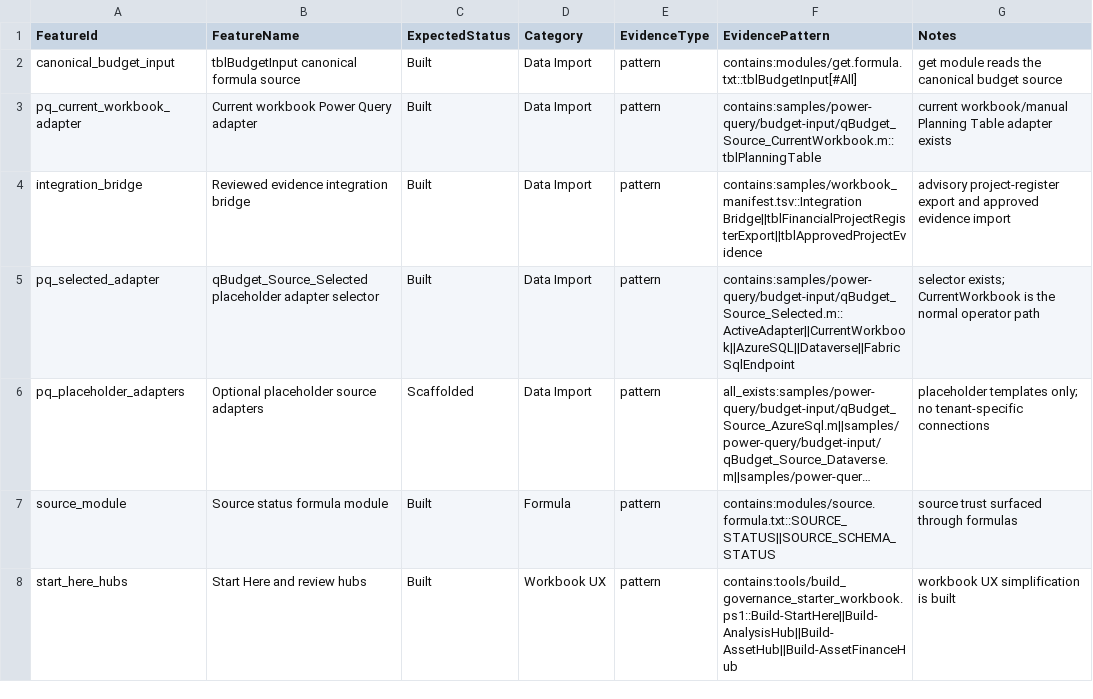
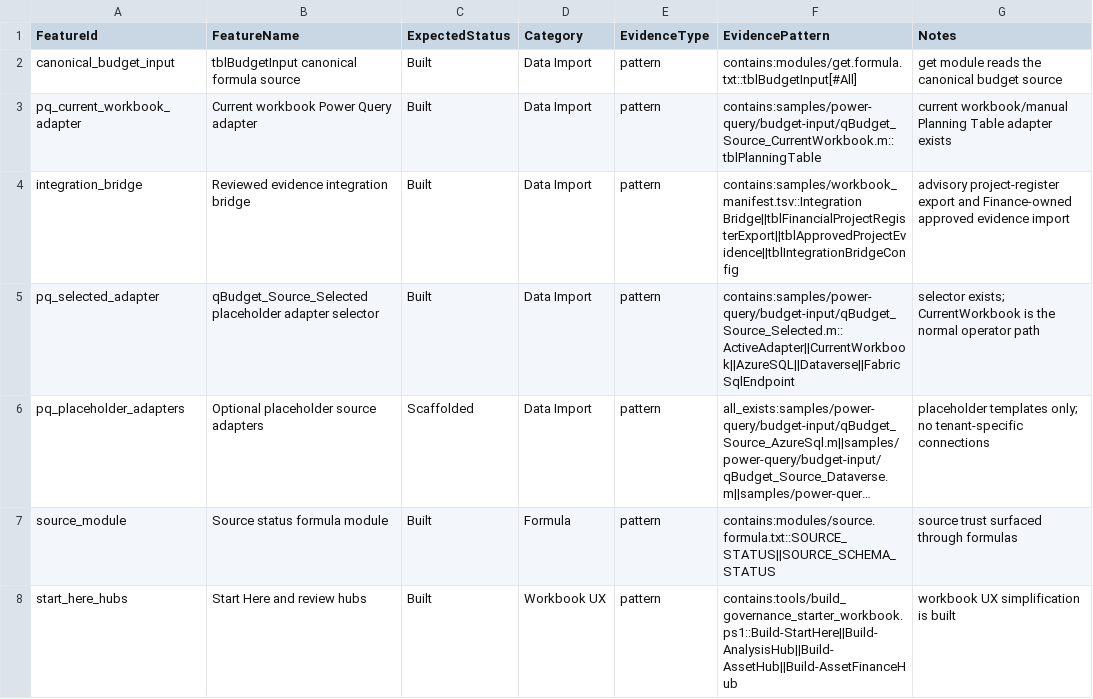
Before and after one commit to jared-bidlow/governed-excel-formula-modules, a TSV file: docs/feature_status.tsv, drawn as a sheet; only a part is shown; long unchanged cells end in ….

```diff
--- a/docs/feature_status.tsv
+++ b/docs/feature_status.tsv
@@ -3,3 +3,3 @@ canonical_budget_input	tblBudgetInput canonical formula source	Built	Data Import
 pq_current_workbook_adapter	Current workbook Power Query adapter	Built	Data Import	pattern	contains:samples/power-query/budget-input/qBudget_Source_CurrentWorkbook.m::tblPlanningTable	current workbook/manual Planning Table adapter exists
-integration_bridge	Reviewed evidence integration bridge	Built	Data Import	pattern	contains:samples/workbook_manifest.tsv::Integration Bridge||tblFinancialProjectRegisterExport||tblApprovedProjectEvidence	advisory project-register export and approved evidence import
+integration_bridge	Reviewed evidence integration bridge	Built	Data Import	pattern	contains:samples/workbook_manifest.tsv::Integration Bridge||tblFinancialProjectRegisterExport||tblApprovedProjectEvidence||tblIntegrationBridgeConfig	advisory project-register export and Finance-owned approved evidence import
 pq_selected_adapter	qBudget_Source_Selected placeholder adapter selector	Built	Data Import	pattern	contains:samples/power-query/budget-input/qBudget_Source_Selected.m::ActiveAdapter||CurrentWorkbook||AzureSQL||Dataverse||FabricSqlEndpoint	selector exists; CurrentWorkbook is the normal operator path
```
Also changed, not shown: samples/workbook_manifest.tsv, 11 other files.
